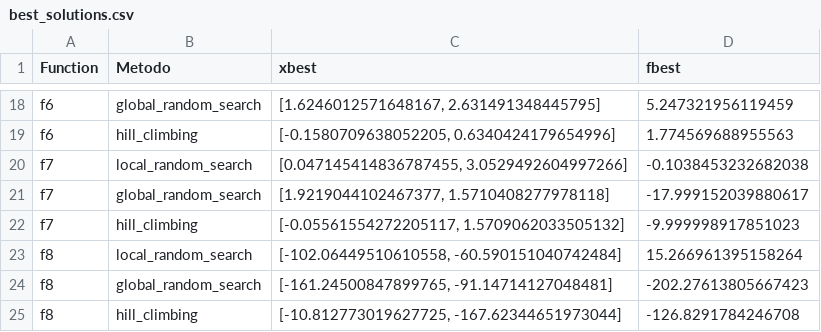
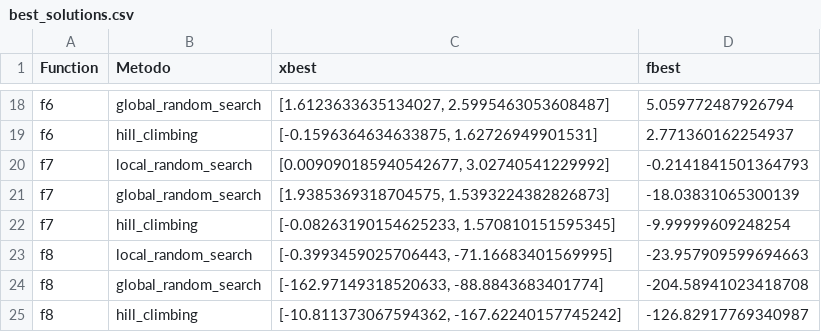
Before and after one commit to pedrxlz/search-optimization-av1, a CSV file: best_solutions.csv, drawn as a sheet; only a part is shown, gaps mark what is left out; the diff covers the shown part only; the diff names each change by its address in the sheet, - before the commit and + after, or states it on an @@ line.

```diff
--- a/best_solutions.csv
+++ b/best_solutions.csv
-C18 (xbest): [1.6246012571648167, 2.631491348445795]
+C18 (xbest): [1.6123633635134027, 2.5995463053608487]
-D18 (fbest): 5.247321956119459
+D18 (fbest): 5.059772487926794
-C19 (xbest): [-0.1580709638052205, 0.6340424179654996]
+C19 (xbest): [-0.1596364634633875, 1.62726949901531]
-D19 (fbest): 1.774569688955563
+D19 (fbest): 2.771360162254937
-C20 (xbest): [0.047145414836787455, 3.0529492604997266]
+C20 (xbest): [0.009090185940542677, 3.02740541229992]
-D20 (fbest): -0.1038453232682038
+D20 (fbest): -0.2141841501364793
-C21 (xbest): [1.9219044102467377, 1.5710408277978118]
+C21 (xbest): [1.9385369318704575, 1.5393224382826873]
-D21 (fbest): -17.999152039880617
+D21 (fbest): -18.03831065300139
-C22 (xbest): [-0.05561554272205117, 1.5709062033505132]
+C22 (xbest): [-0.08263190154625233, 1.570810151595345]
-D22 (fbest): -9.999998917851023
+D22 (fbest): -9.99999609248254
-C23 (xbest): [-102.06449510610558, -60.590151040742484]
+C23 (xbest): [-0.3993459025706443, -71.16683401569995]
-D23 (fbest): 15.266961395158264
+D23 (fbest): -23.957909599694663
-C24 (xbest): [-161.24500847899765, -91.14714127048481]
+C24 (xbest): [-162.97149318520633, -88.8843683401774]
-D24 (fbest): -202.27613805667423
+D24 (fbest): -204.58941023418708
-C25 (xbest): [-10.812773019627725, -167.62344651973044]
+C25 (xbest): [-10.811373067594362, -167.62240157745242]
-D25 (fbest): -126.8291784246708
+D25 (fbest): -126.82917769340987
```
Also changed, not shown: 32 edited cells elsewhere in this file, 2 other files.
